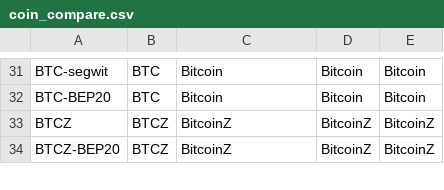
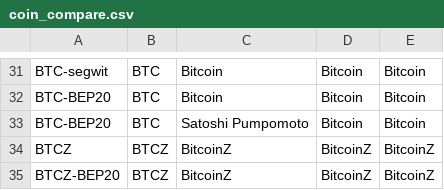
Before and after one commit to KomodoPlatform/defi_stats, a CSV file: api/coin_compare.csv, drawn as a sheet; only a part is shown, gaps mark what is left out; the diff names each change by its address in the sheet, - before the commit and + after, or states it on an @@ line.

```diff
--- a/api/coin_compare.csv
+++ b/api/coin_compare.csv
+row 33: BTC-BEP20 | BTC | Satoshi Pumpomoto | Bitcoin | Bitcoin
```
Also changed, not shown: 1 other file.
